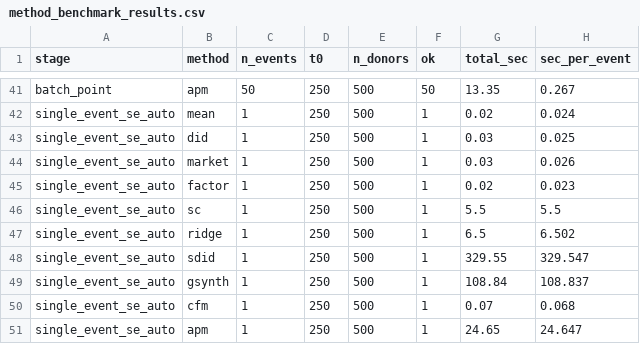
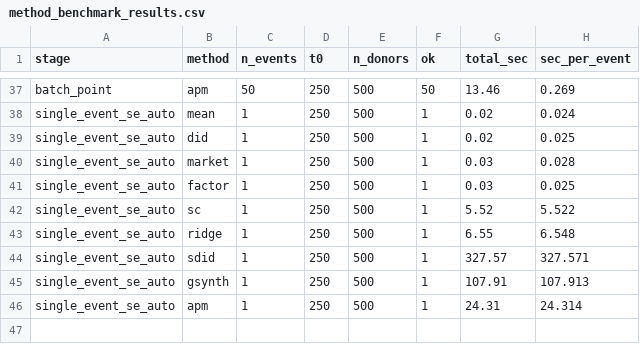
Before and after one commit to paulgp/financial-event-studies-package, a CSV file: benchmarks/method_benchmark_results.csv, drawn as a sheet; only a part is shown, gaps mark what is left out; the diff covers the shown part only.

```diff
--- a/benchmarks/method_benchmark_results.csv
+++ b/benchmarks/method_benchmark_results.csv
@@ -41,11 +37,10 @@
-"batch_point","apm",50,250,500,50,13.35,0.267
+"batch_point","apm",50,250,500,50,13.46,0.269
 "single_event_se_auto","mean",1,250,500,1,0.02,0.024
-"single_event_se_auto","did",1,250,500,1,0.03,0.025
-"single_event_se_auto","market",1,250,500,1,0.03,0.026
-"single_event_se_auto","factor",1,250,500,1,0.02,0.023
-"single_event_se_auto","sc",1,250,500,1,5.5,5.5
-"single_event_se_auto","ridge",1,250,500,1,6.5,6.502
-"single_event_se_auto","sdid",1,250,500,1,329.55,329.547
-"single_event_se_auto","gsynth",1,250,500,1,108.84,108.837
-"single_event_se_auto","cfm",1,250,500,1,0.07,0.068
-"single_event_se_auto","apm",1,250,500,1,24.65,24.647
+"single_event_se_auto","did",1,250,500,1,0.02,0.025
+"single_event_se_auto","market",1,250,500,1,0.03,0.028
+"single_event_se_auto","factor",1,250,500,1,0.03,0.025
+"single_event_se_auto","sc",1,250,500,1,5.52,5.522
+"single_event_se_auto","ridge",1,250,500,1,6.55,6.548
+"single_event_se_auto","sdid",1,250,500,1,327.57,327.571
+"single_event_se_auto","gsynth",1,250,500,1,107.91,107.913
+"single_event_se_auto","apm",1,250,500,1,24.31,24.314
```
Also changed, not shown: 4 removed rows and 60 edited cells elsewhere in this file, 11 other files.
